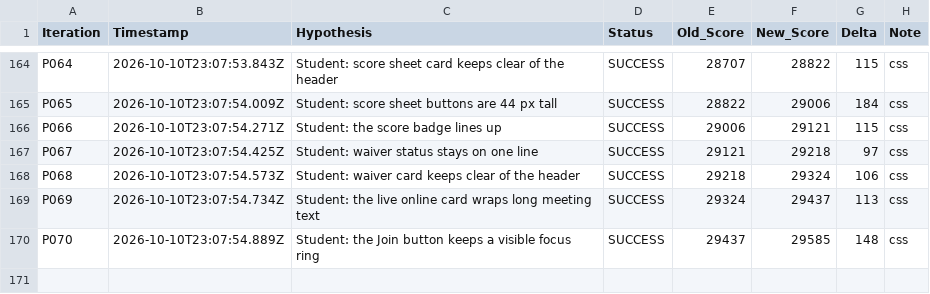
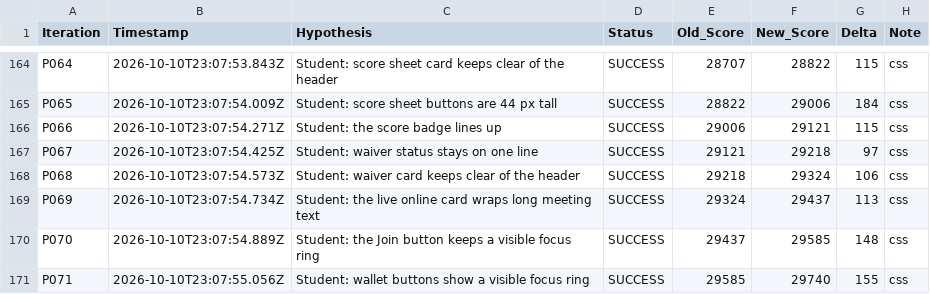
Before and after one commit to LastkingSwade/trainwithfifs-frontend, a TSV file: autoresearch-results.tsv, drawn as a sheet; only a part is shown, gaps mark what is left out.

Commit message:
perf(research-loop): P072 Student: wallet document rows wrap long text

```diff
--- a/autoresearch-results.tsv
+++ b/autoresearch-results.tsv
@@ -170 +170,2 @@ P069	2026-10-10T23:07:54.734Z	Student: the live online card wraps long meeting t
 P070	2026-10-10T23:07:54.889Z	Student: the Join button keeps a visible focus ring	SUCCESS	29437	29585	148	css
+P071	2026-10-10T23:07:55.056Z	Student: wallet buttons show a visible focus ring	SUCCESS	29585	29740	155	css
```
Also changed, not shown: 1 other file.
